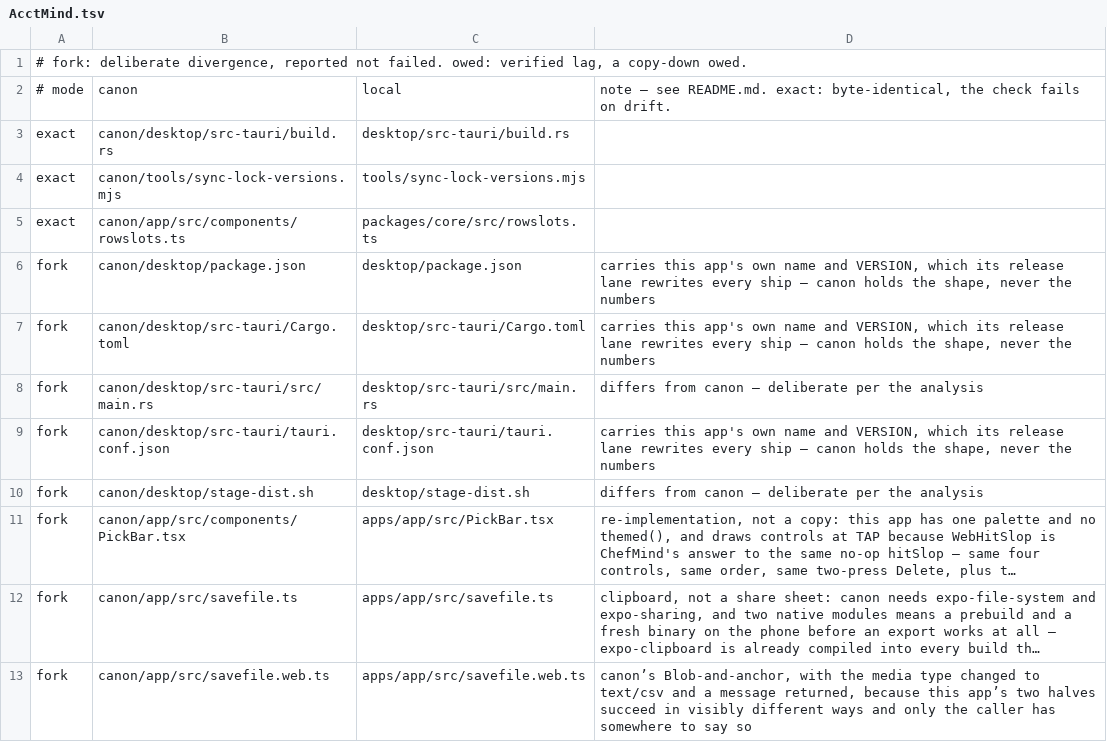
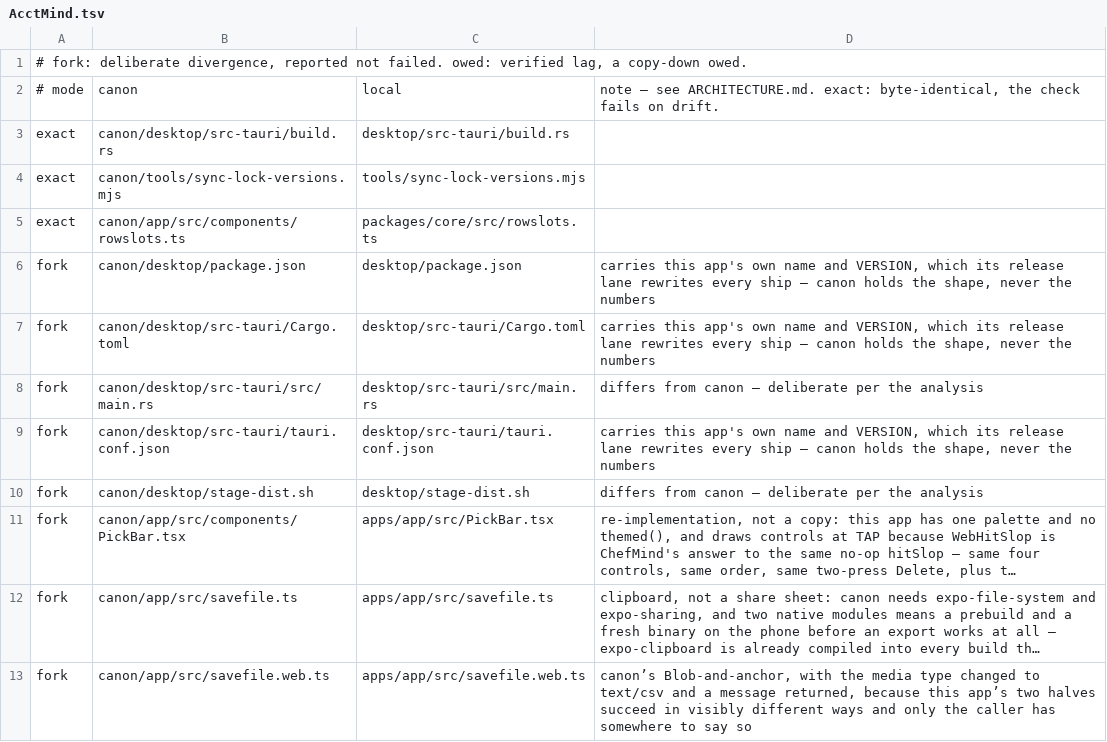
Before and after one commit to chere005/CoreMind, a TSV file: consumers/AcctMind.tsv, drawn as a sheet; long unchanged cells end in ….

```diff
--- a/consumers/AcctMind.tsv
+++ b/consumers/AcctMind.tsv
@@ -1,3 +1,3 @@
 # fork: deliberate divergence, reported not failed. owed: verified lag, a copy-down owed.
-# mode	canon	local	note — see README.md. exact: byte-identical, the check fails on drift.
+# mode	canon	local	note — see ARCHITECTURE.md. exact: byte-identical, the check fails on drift.
 exact	canon/desktop/src-tauri/build.rs	desktop/src-tauri/build.rs	
```
Also changed, not shown: consumers/CalMind.tsv, consumers/ChefMind.tsv, 4 other files.
